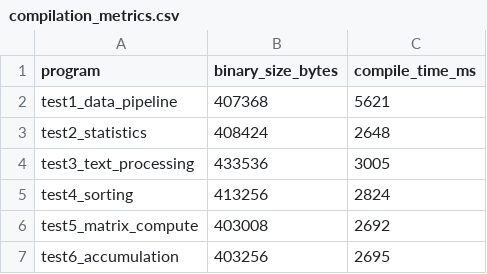
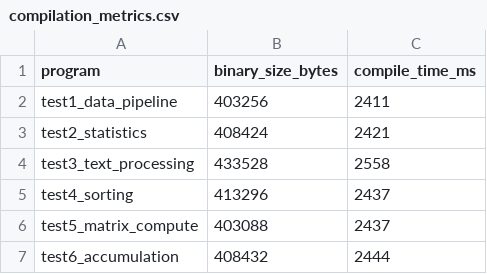
Before and after one commit to Gefferson-Souza/Oxidizer, a CSV file: benchmarks/academic/results/compilation_metrics.csv, drawn as a sheet.

```diff
--- a/benchmarks/academic/results/compilation_metrics.csv
+++ b/benchmarks/academic/results/compilation_metrics.csv
@@ -1,7 +1,7 @@
 program,binary_size_bytes,compile_time_ms
-test1_data_pipeline,407368,5621
-test2_statistics,408424,2648
-test3_text_processing,433536,3005
-test4_sorting,413256,2824
-test5_matrix_compute,403008,2692
-test6_accumulation,403256,2695
+test1_data_pipeline,403256,2411
+test2_statistics,408424,2421
+test3_text_processing,433528,2558
+test4_sorting,413296,2437
+test5_matrix_compute,403088,2437
+test6_accumulation,408432,2444
```
Also changed, not shown: benchmarks/academic/results/detailed_metrics.csv, benchmarks/academic/results/summary.csv, 15 other files.
